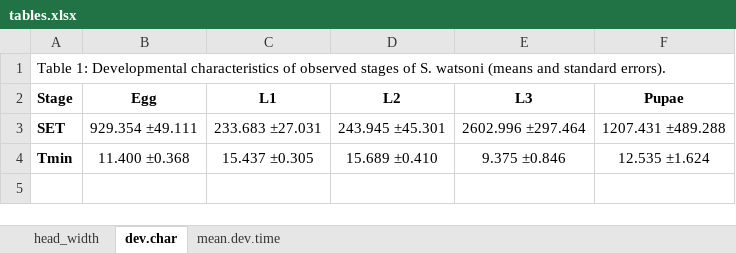
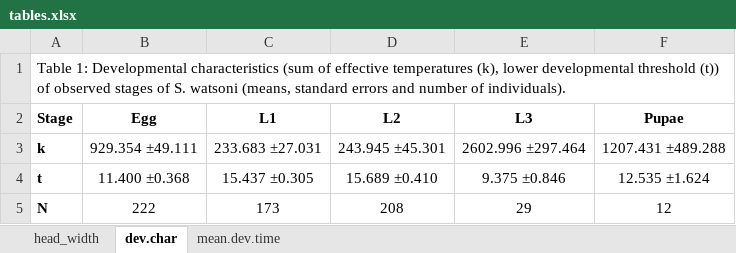
Before and after one commit to jakubecp/sciodrepoides, an Excel workbook: exports/tables.xlsx, sheet dev.char, drawn as a sheet; values as stored, in another font and other column widths than the file's, no borders; the diff names each change by its address in the sheet, - before the commit and + after, or states it on an @@ line.

Commit message:
number of individuals in each group was counted and reported in table form. excuse why we had such a low numer of repetitions in last two groups was added to discussion.

```diff
--- a/exports/tables.xlsx (sheet dev.char)
+++ b/exports/tables.xlsx (sheet dev.char)
-A1 (Stage): …Developmental characteristics of observed stages of S. watsoni (means and standard errors).
+A1 (Stage): …Developmental characteristics (sum of effective temperatures (k), lower developmental threshold (t)) of observed stages of S. watsoni (means, standard errors and number of individuals).
-A3 (Stage): SET
+A3 (Stage): k
-A4 (Stage): Tmin
+A4 (Stage): t
+row 5: N | 222 | 173 | 208 | 29 | 12
```
Also changed, not shown: 2 other files.
